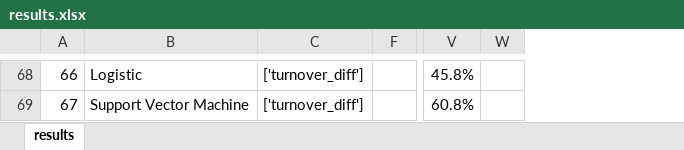
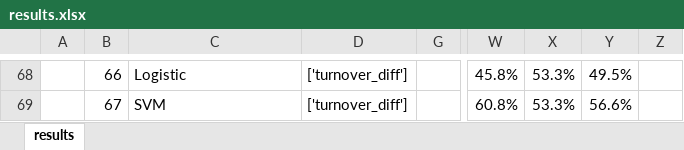
Before and after one commit to pcausey/NBA-Play-By-Play-Win-Rate, an Excel workbook: results.xlsx, sheet results, drawn as a sheet; only a part is shown, gaps mark what is left out; values as stored, in another font and other column widths than the file's, no borders; conditional formats and table styles not drawn; addresses are those after the commit; the diff covers the shown part only; the diff names each change by its address in the sheet, - before the commit and + after, or states it on an @@ line.

Commit message:
Update results.xlsx

```diff
--- a/results.xlsx (sheet results)
+++ b/results.xlsx (sheet results)
+column A, empty
@@ column X unhidden, rows 68-69: 53.3% | 53.3% @@
+column Y, rows 68-69: 49.5% | 56.6%
-C69: Support Vector Machine
+C69: SVM
```
Also changed, not shown: 47 removed rows, 5 edited cells and cell formats elsewhere in this sheet, formulas that keep their value, hidden cells.
